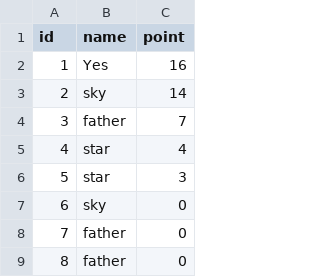
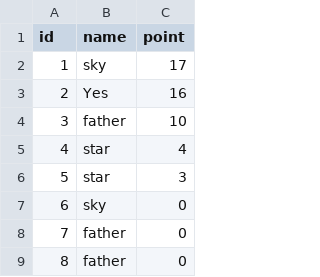
Before and after one commit to BehzadShayegh/D.M.C-Manager, a CSV file: CSVs/groups.csv, drawn as a sheet; only a part is shown.

```diff
--- a/CSVs/groups.csv
+++ b/CSVs/groups.csv
@@ -1,5 +1,5 @@
 id,name,point
-1,Yes,16
-2,sky,14
-3,father,7
+1,sky,17
+2,Yes,16
+3,father,10
 4,star,4
```
Also changed, not shown: 3 other files.
